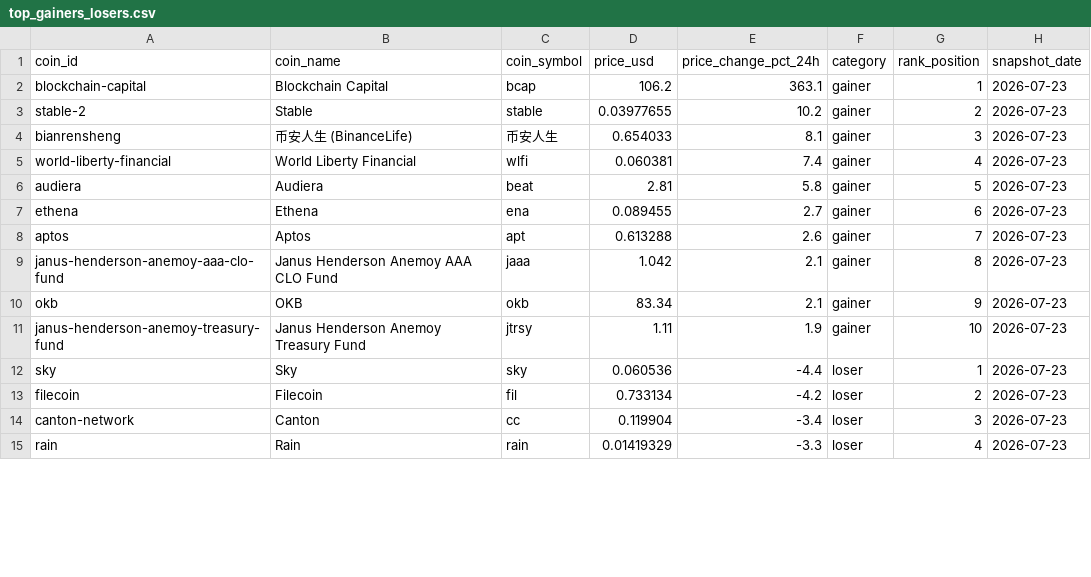
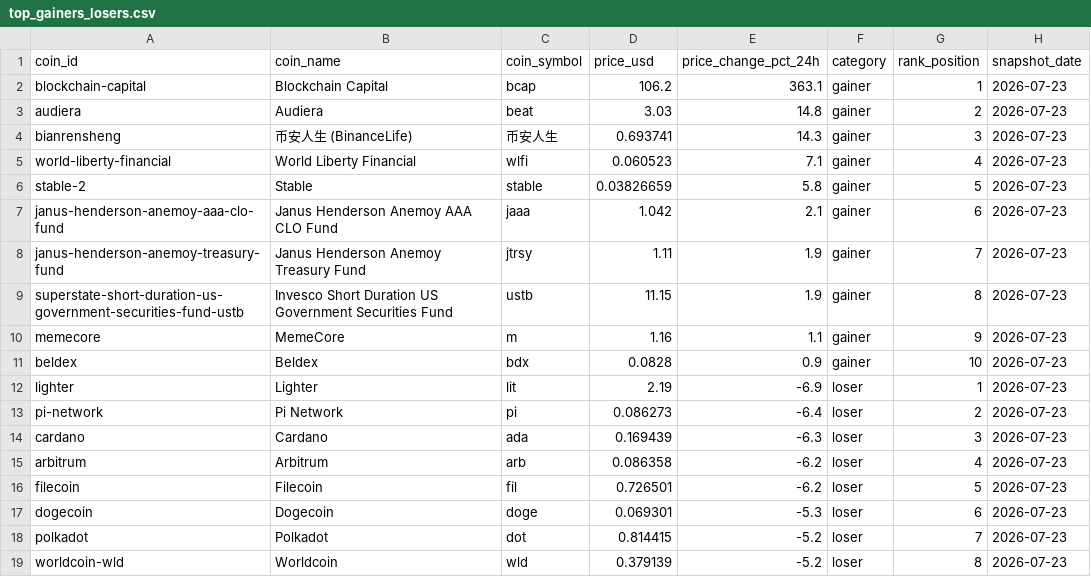
Before and after one commit to ashim1412/crypto-analytics-platform, a CSV file: data/exports/top_gainers_losers.csv, drawn as a sheet; only a part is shown; removed rows and columns are numbered as before the commit, all else as after; the diff covers the shown part only; the diff names each change by its address in the sheet, - before the commit and + after, or states it on an @@ line.

```diff
--- a/data/exports/top_gainers_losers.csv
+++ b/data/exports/top_gainers_losers.csv
-row 3: stable-2 | Stable | stable | 0.03977655 | 10.2 | gainer | 2 | 2026-07-23
+row 3: audiera | Audiera | beat | 3.03 | 14.8 | gainer | 2 | 2026-07-23
-D4 (price_usd): 0.654033
+D4 (price_usd): 0.693741
-E4 (price_change_pct_24h): 8.1
+E4 (price_change_pct_24h): 14.3
-D5 (price_usd): 0.060381
+D5 (price_usd): 0.060523
-E5 (price_change_pct_24h): 7.4
+E5 (price_change_pct_24h): 7.1
-A6 (coin_id): audiera
+A6 (coin_id): stable-2
-B6 (coin_name): Audiera
+B6 (coin_name): Stable
-C6 (coin_symbol): beat
+C6 (coin_symbol): stable
-D6 (price_usd): 2.81
+D6 (price_usd): 0.03826659
-row 7: ethena | Ethena | ena | 0.089455 | 2.7 | gainer | 6 | 2026-07-23
-row 8: aptos | Aptos | apt | 0.613288 | 2.6 | gainer | 7 | 2026-07-23
-G7 (rank_position): 8
+G7 (rank_position): 6
-row 10: okb | OKB | okb | 83.34 | 2.1 | gainer | 9 | 2026-07-23
-G8 (rank_position): 10
+G8 (rank_position): 7
-row 12: sky | Sky | sky | 0.060536 | -4.4 | loser | 1 | 2026-07-23
+row 9: superstate-short-duration-us-government-securities-fund-ustb | Invesco Short Duration US Government Securities Fund | ustb | 11.15 | 1.9 | gainer | 8 | 2026-07-23
+row 10: memecore | MemeCore | m | 1.16 | 1.1 | gainer | 9 | 2026-07-23
+row 11: beldex | Beldex | bdx | 0.0828 | 0.9 | gainer | 10 | 2026-07-23
+row 12: lighter | Lighter | lit | 2.19 | -6.9 | loser | 1 | 2026-07-23
+row 13: pi-network | Pi Network | pi | 0.086273 | -6.4 | loser | 2 | 2026-07-23
+row 14: cardano | Cardano | ada | 0.169439 | -6.3 | loser | 3 | 2026-07-23
+row 15: arbitrum | Arbitrum | arb | 0.086358 | -6.2 | loser | 4 | 2026-07-23
-D16 (price_usd): 0.733134
+D16 (price_usd): 0.726501
-E16 (price_change_pct_24h): -4.2
+E16 (price_change_pct_24h): -6.2
-G16 (rank_position): 2
+G16 (rank_position): 5
-row 14: canton-network | Canton | cc | 0.119904 | -3.4 | loser | 3 | 2026-07-23
-row 15: rain | Rain | rain | 0.01419329 | -3.3 | loser | 4 | 2026-07-23
+row 17: dogecoin | Dogecoin | doge | 0.069301 | -5.3 | loser | 6 | 2026-07-23
+row 18: polkadot | Polkadot | dot | 0.814415 | -5.2 | loser | 7 | 2026-07-23
+row 19: worldcoin-wld | Worldcoin | wld | 0.379139 | -5.2 | loser | 8 | 2026-07-23
```
Also changed, not shown: 4 removed rows and 6 edited cells elsewhere in this file, data/exports/crypto_market_dominance.csv, data/exports/crypto_market_summary.csv, 2 other files.
